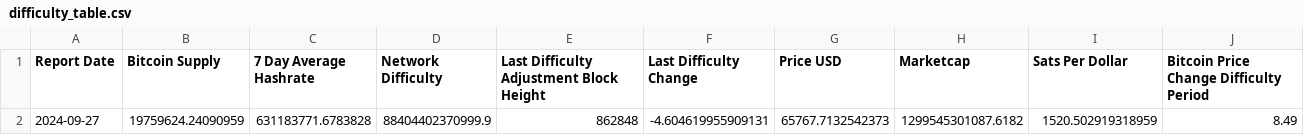
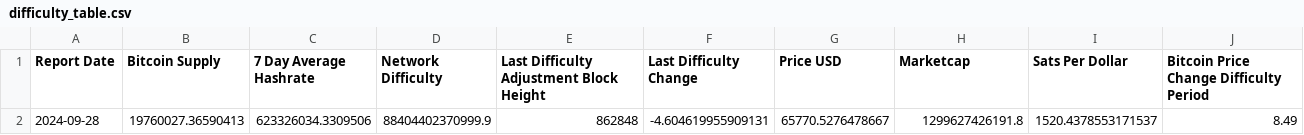
Before and after one commit to SecretSatoshis/Bitcoin-Difficulty-Report, a CSV file: difficulty_table.csv, drawn as a sheet; removed rows and columns are numbered as before the commit, all else as after; the diff names each change by its address in the sheet, - before the commit and + after, or states it on an @@ line.

```diff
--- a/difficulty_table.csv
+++ b/difficulty_table.csv
-row 2: 2024-09-27 | 19759624.24090959 | 631183771.6783828 | 88404402370999.9 | 862848 | -4.604619955909131 | 65767.7132542373 | 1299545301087.6182 | 1520.502919318959 | 8.49
+row 2: 2024-09-28 | 19760027.36590413 | 623326034.3309506 | 88404402370999.9 | 862848 | -4.604619955909131 | 65770.5276478667 | 1299627426191.8 | 1520.4378553171537 | 8.49
```
Also changed, not shown: fundamentals_table.csv, model_table.csv, 3 other files.
